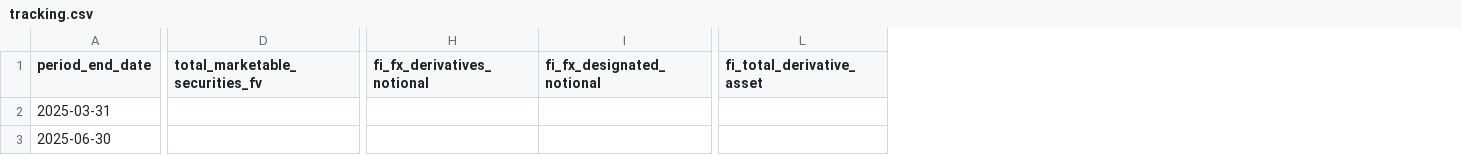
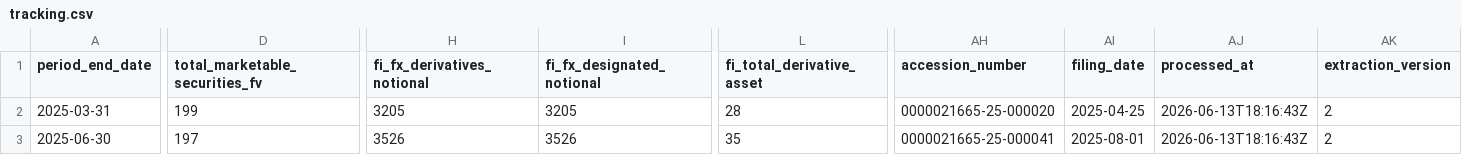
Before and after one commit to lukasbecker36-dot/sec-derivatives-, a CSV file: output/cl/tracking.csv, drawn as a sheet; only a part is shown, gaps mark what is left out; the diff covers the shown part only; the diff names each change by its address in the sheet, - before the commit and + after, or states it on an @@ line.

```diff
--- a/output/cl/tracking.csv
+++ b/output/cl/tracking.csv
+column AH (accession_number), rows 2-3: 0000021665-25-000020 | 0000021665-25-000041
+column AI (filing_date), rows 2-3: 2025-04-25 | 2025-08-01
+column AJ (processed_at), rows 2-3: 2026-06-13T18:16:43Z | 2026-06-13T18:16:43Z
+column AK (extraction_version), rows 2-3: 2 | 2
-D2 (total_marketable_securities_fv): (empty)
+D2 (total_marketable_securities_fv): 199
-H2 (fi_fx_derivatives_notional): (empty)
+H2 (fi_fx_derivatives_notional): 3205
-I2 (fi_fx_designated_notional): (empty)
+I2 (fi_fx_designated_notional): 3205
-L2 (fi_total_derivative_asset): (empty)
+L2 (fi_total_derivative_asset): 28
-D3 (total_marketable_securities_fv): (empty)
+D3 (total_marketable_securities_fv): 197
-H3 (fi_fx_derivatives_notional): (empty)
+H3 (fi_fx_derivatives_notional): 3526
-I3 (fi_fx_designated_notional): (empty)
+I3 (fi_fx_designated_notional): 3526
-L3 (fi_total_derivative_asset): (empty)
+L3 (fi_total_derivative_asset): 35
```
Also changed, not shown: 45 edited cells elsewhere in this file, backfill/state.csv, output/clx/tracking.csv, 11 other files.
